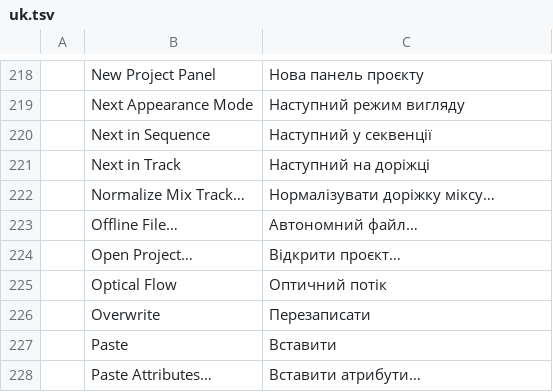
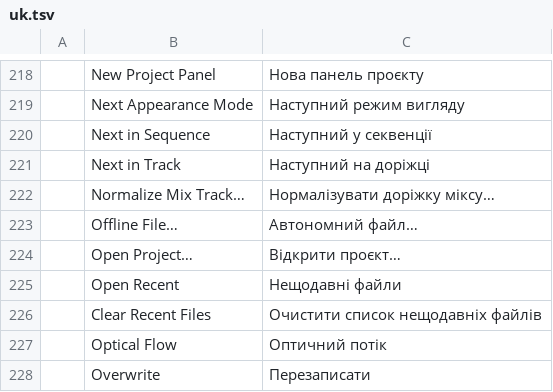
Before and after one commit to 00xJS/filmcraft, a TSV file: crates/ui-egui/src/i18n/uk.tsv, drawn as a sheet; only a part is shown, gaps mark what is left out; the shorter side is filled out with more unchanged rows; the diff names each change by its address in the sheet, - before the commit and + after, or states it on an @@ line.

Commit message:
fix(home): list recent projects on Home and in File ▸ Open Recent (fixes #1461)

```diff
--- a/crates/ui-egui/src/i18n/uk.tsv
+++ b/crates/ui-egui/src/i18n/uk.tsv
+row 225:  | Open Recent | Нещодавні файли
+row 226:  | Clear Recent Files | Очистити список нещодавніх файлів
```
Also changed, not shown: crates/ui-egui/src/i18n/de.tsv, crates/ui-egui/src/i18n/es.tsv, 9 other files.
